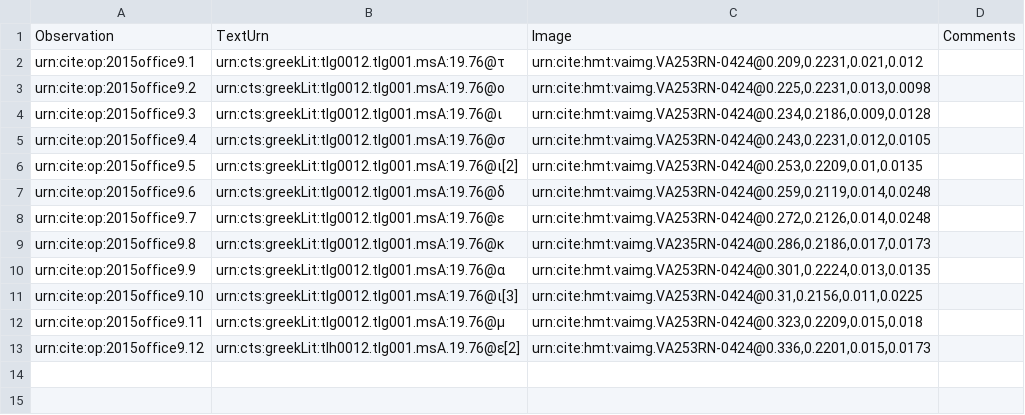
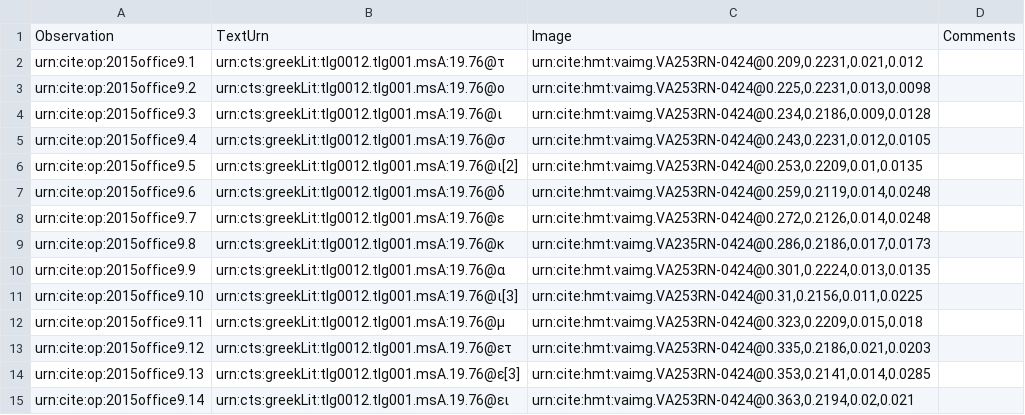
Before and after one commit to hmteditors/2015office11, a CSV file: collections/paleography.csv, drawn as a sheet.

Commit message:
Update paleography.csv

```diff
--- a/collections/paleography.csv
+++ b/collections/paleography.csv
@@ -12,2 +12,4 @@ urn:cite:op:2015office9.10,urn:cts:greekLit:tlg0012.tlg001.msA:19.76@ι[3],"urn:
 urn:cite:op:2015office9.11,urn:cts:greekLit:tlg0012.tlg001.msA:19.76@μ,"urn:cite:hmt:vaimg.VA253RN-0424@0.323,0.2209,0.015,0.018",	
-urn:cite:op:2015office9.12,urn:cts:greekLit:tlh0012.tlg001.msA.19.76@ε[2],"urn:cite:hmt:vaimg.VA253RN-0424@0.336,0.2201,0.015,0.0173",
+urn:cite:op:2015office9.12,urn:cts:greekLit:tlg0012.tlg001.msA.19.76@ετ,"urn:cite:hmt:vaimg.VA253RN-0424@0.335,0.2186,0.021,0.0203",
+urn:cite:op:2015office9.13,urn:cts:greekLit:tlg0012.tlg001.msA.19.76@ε[3],"urn:cite:hmt:vaimg.VA253RN-0424@0.353,0.2141,0.014,0.0285",
+urn:cite:op:2015office9.14,urn:cts:greekLit:tlg0012.tlg001.msA.19.76@ει,"urn:cite:hmt:vaimg.VA253RN-0424@0.363,0.2194,0.02,0.021",
```
